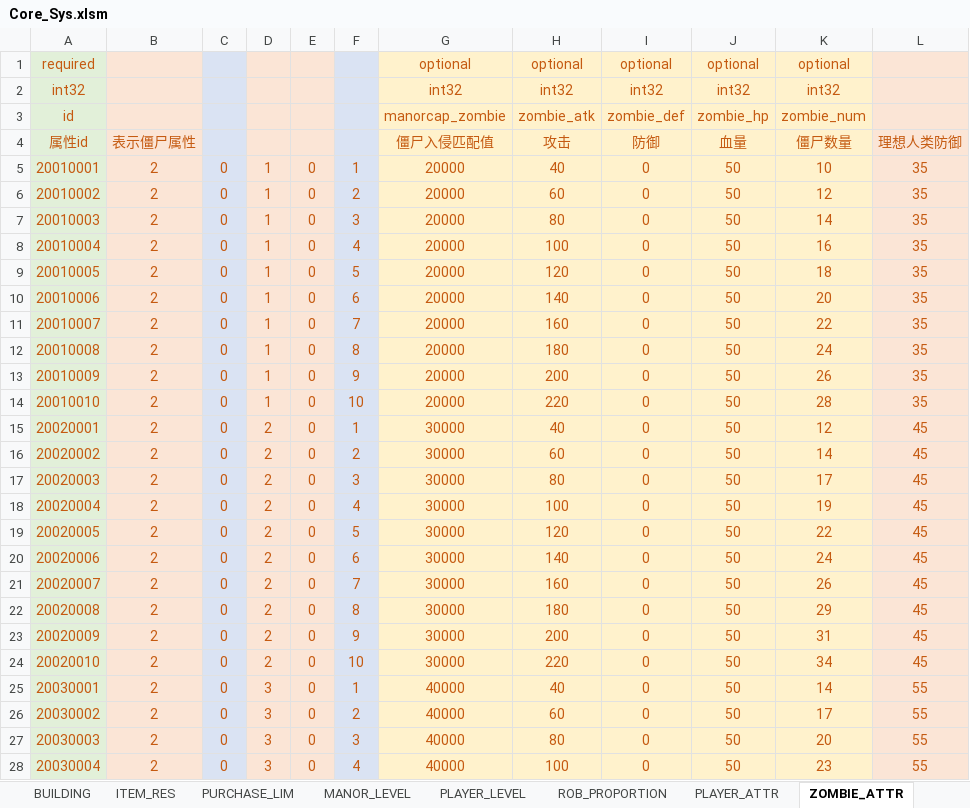
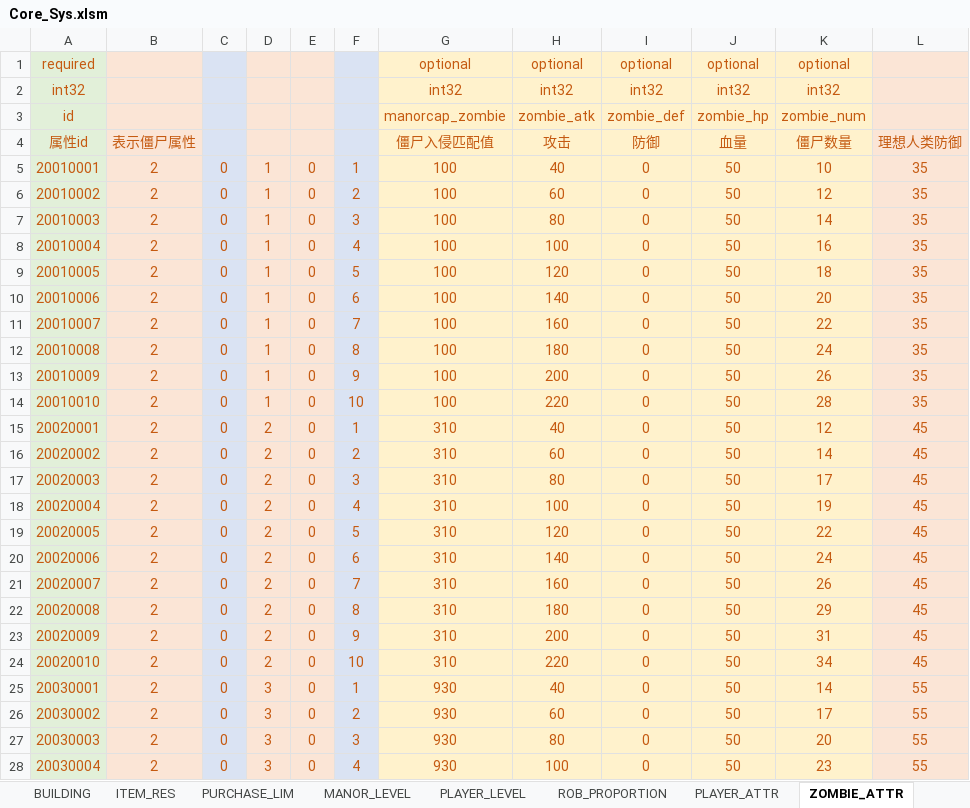
Before and after one commit to Wen1995/Project60D, an Excel workbook: tools/excelGen/xls/Core_Sys.xlsm, sheet ZOMBIE_ATTR, drawn as a sheet; only a part is shown; values as stored, in another font and other column widths than the file's, no borders; the diff covers the shown part only; the diff names each change by its address in the sheet, - before the commit and + after, or states it on an @@ line.

```diff
--- a/tools/excelGen/xls/Core_Sys.xlsm (sheet ZOMBIE_ATTR)
+++ b/tools/excelGen/xls/Core_Sys.xlsm (sheet ZOMBIE_ATTR)
-G5:G14 (僵尸入侵匹配值): 20000
+G5:G14 (僵尸入侵匹配值): 100
-G15:G24 (僵尸入侵匹配值): 30000
+G15:G24 (僵尸入侵匹配值): 310
-G25:G28 (僵尸入侵匹配值): 40000
+G25:G28 (僵尸入侵匹配值): 930
```
Also changed, not shown: 176 edited cells elsewhere in this sheet, sheet WORLD_EVENTS, sheet ARITHMETIC_COEFFICIENT, formulas that keep their value, 43 other files.
